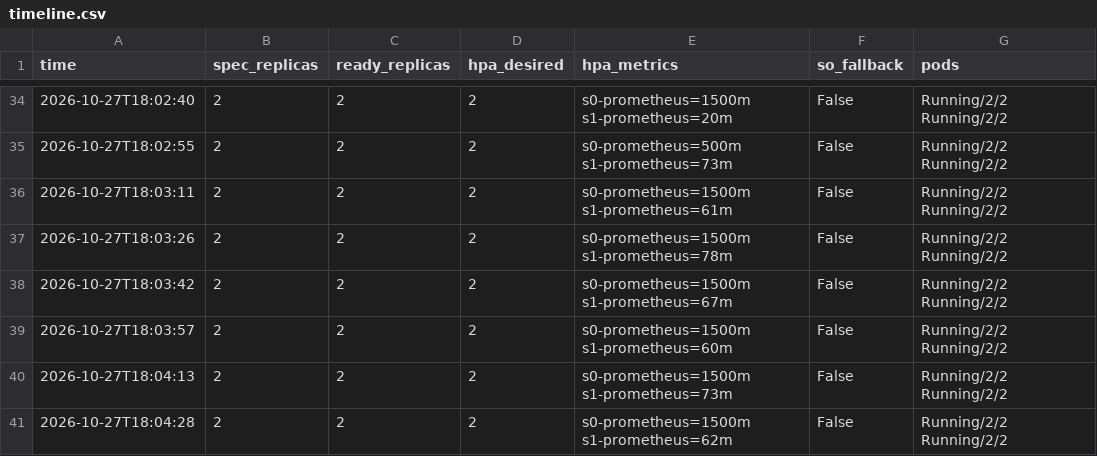
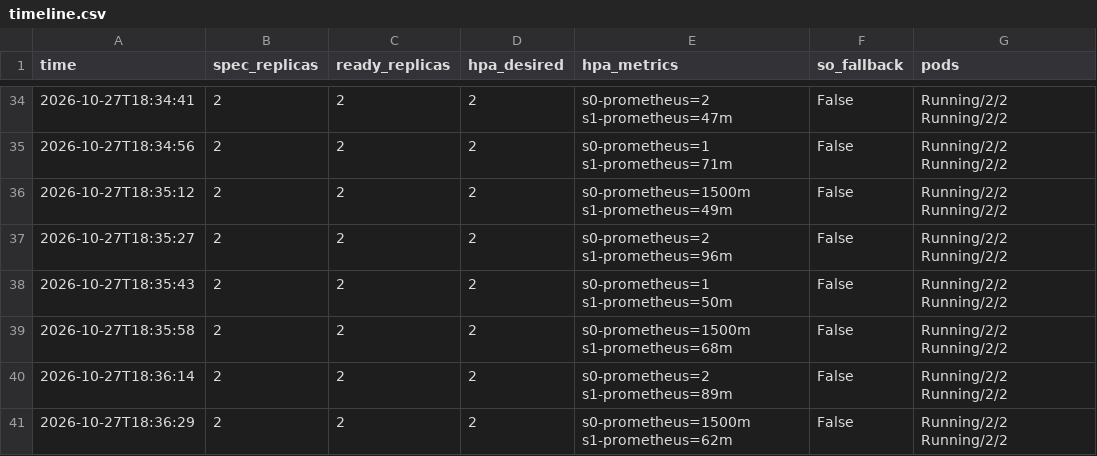
Before and after one commit to DoNotChoke/Autoscaling-LLM-Serving, a CSV file: loadtest/results/2026-10-27-autoscale/S2/timeline.csv, drawn as a sheet; only a part is shown, gaps mark what is left out; the diff covers the shown part only.

```diff
--- a/loadtest/results/2026-10-27-autoscale/S2/timeline.csv
+++ b/loadtest/results/2026-10-27-autoscale/S2/timeline.csv
@@ -34,8 +34,8 @@ time,spec_replicas,ready_replicas,hpa_desired,hpa_metrics,so_fallback,pods
-2026-10-27T18:02:40,2,2,2,s0-prometheus=1500m s1-prometheus=20m,False,Running/2/2 Running/2/2
-2026-10-27T18:02:55,2,2,2,s0-prometheus=500m s1-prometheus=73m,False,Running/2/2 Running/2/2
-2026-10-27T18:03:11,2,2,2,s0-prometheus=1500m s1-prometheus=61m,False,Running/2/2 Running/2/2
-2026-10-27T18:03:26,2,2,2,s0-prometheus=1500m s1-prometheus=78m,False,Running/2/2 Running/2/2
-2026-10-27T18:03:42,2,2,2,s0-prometheus=1500m s1-prometheus=67m,False,Running/2/2 Running/2/2
-2026-10-27T18:03:57,2,2,2,s0-prometheus=1500m s1-prometheus=60m,False,Running/2/2 Running/2/2
-2026-10-27T18:04:13,2,2,2,s0-prometheus=1500m s1-prometheus=73m,False,Running/2/2 Running/2/2
-2026-10-27T18:04:28,2,2,2,s0-prometheus=1500m s1-prometheus=62m,False,Running/2/2 Running/2/2
+2026-10-27T18:34:41,2,2,2,s0-prometheus=2 s1-prometheus=47m,False,Running/2/2 Running/2/2
+2026-10-27T18:34:56,2,2,2,s0-prometheus=1 s1-prometheus=71m,False,Running/2/2 Running/2/2
+2026-10-27T18:35:12,2,2,2,s0-prometheus=1500m s1-prometheus=49m,False,Running/2/2 Running/2/2
+2026-10-27T18:35:27,2,2,2,s0-prometheus=2 s1-prometheus=96m,False,Running/2/2 Running/2/2
+2026-10-27T18:35:43,2,2,2,s0-prometheus=1 s1-prometheus=50m,False,Running/2/2 Running/2/2
+2026-10-27T18:35:58,2,2,2,s0-prometheus=1500m s1-prometheus=68m,False,Running/2/2 Running/2/2
+2026-10-27T18:36:14,2,2,2,s0-prometheus=2 s1-prometheus=89m,False,Running/2/2 Running/2/2
+2026-10-27T18:36:29,2,2,2,s0-prometheus=1500m s1-prometheus=62m,False,Running/2/2 Running/2/2
```
Also changed, not shown: 69 edited cells elsewhere in this file, loadtest/results/2026-10-27-autoscale/S2/requests.csv, loadtest/results/2026-10-27-autoscale/S3/timeline.csv, 4 other files.
